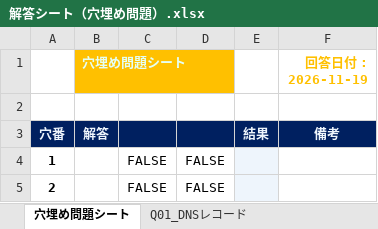
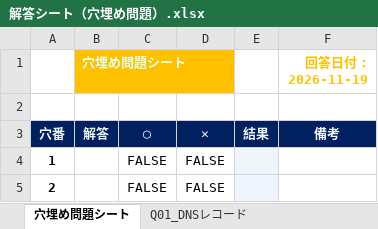
Before and after one commit to SW-yo/sc-cheatsheet, an Excel workbook: 科目B前/解答シート（穴埋め問題）.xlsx, sheet 穴埋め問題シート, drawn as a sheet; only a part is shown; values as stored, in another font and other column widths than the file's, no borders; the diff names each change by its address in the sheet, - before the commit and + after, or states it on an @@ line.

```diff
--- a/科目B前/解答シート（穴埋め問題）.xlsx (sheet 穴埋め問題シート)
+++ b/科目B前/解答シート（穴埋め問題）.xlsx (sheet 穴埋め問題シート)
-C3: (empty)
+C3: ◯
-D3: (empty)
+D3: ✕
```
Also changed, not shown: other sheet tabs, 科目B前/解答シート（過去問）.xlsx, 1 other file.
